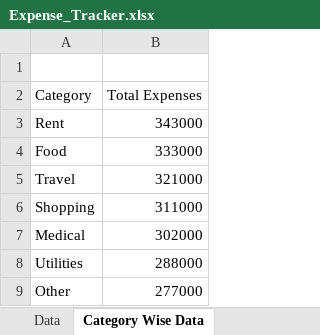
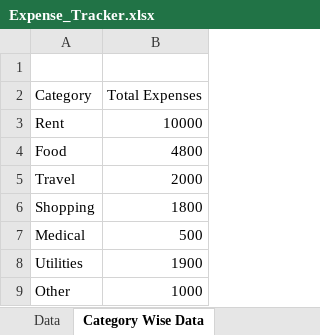
Before and after one commit to Abdullah-Shaikh-22/Projects, an Excel workbook: Expense_Tracker.xlsx, sheet Category Wise Data, drawn as a sheet; values as stored, in another font and other column widths than the file's, no borders; charts and pictures and table styles not drawn; the diff names each change by its address in the sheet, - before the commit and + after, or states it on an @@ line.

Commit message:
enabled macro  in expense tracker

```diff
--- a/Expense_Tracker.xlsx (sheet Category Wise Data)
+++ b/Expense_Tracker.xlsx (sheet Category Wise Data)
-B3 (Total Expenses): 343000
+B3 (Total Expenses): 10000
-B4 (Total Expenses): 333000
+B4 (Total Expenses): 4800
-B5 (Total Expenses): 321000
+B5 (Total Expenses): 2000
-B6 (Total Expenses): 311000
+B6 (Total Expenses): 1800
-B7 (Total Expenses): 302000
+B7 (Total Expenses): 500
-B8 (Total Expenses): 288000
+B8 (Total Expenses): 1900
-B9 (Total Expenses): 277000
+B9 (Total Expenses): 1000
```
Also changed, not shown: sheet Department vs Expenses, sheet Employee wise Expenses, sheet Kpi Cards, sheet Savings vs Expenses, sheet Income vs Expenses, sheet Dashboard, charts or pictures.
